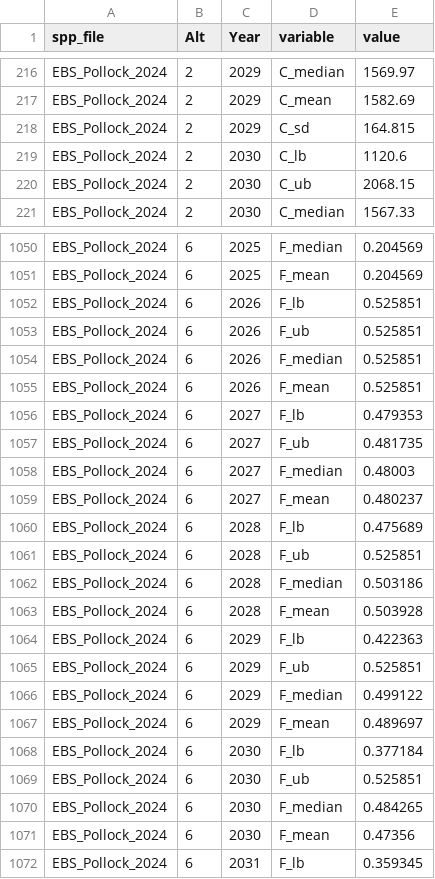
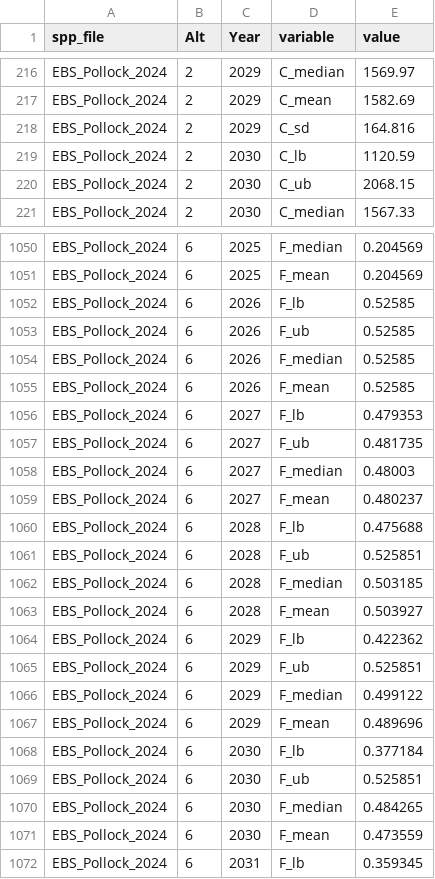
Before and after one commit to noaa-afsc/EBS_pollock, a CSV file: runs/Mmatrix/proj/spm_summary.csv, drawn as a sheet; only a part is shown, gaps mark what is left out; the diff covers the shown part only.

```diff
--- a/runs/Mmatrix/proj/spm_summary.csv
+++ b/runs/Mmatrix/proj/spm_summary.csv
@@ -217,4 +217,4 @@ EBS_Pollock_2024,2,2029,C_median,1569.97
 EBS_Pollock_2024,2,2029,C_mean,1582.69
-EBS_Pollock_2024,2,2029,C_sd,164.815
-EBS_Pollock_2024,2,2030,C_lb,1120.6
+EBS_Pollock_2024,2,2029,C_sd,164.816
+EBS_Pollock_2024,2,2030,C_lb,1120.59
 EBS_Pollock_2024,2,2030,C_ub,2068.15
@@ -1051,6 +1051,6 @@ EBS_Pollock_2024,6,2025,F_median,0.204569
 EBS_Pollock_2024,6,2025,F_mean,0.204569
-EBS_Pollock_2024,6,2026,F_lb,0.525851
-EBS_Pollock_2024,6,2026,F_ub,0.525851
-EBS_Pollock_2024,6,2026,F_median,0.525851
-EBS_Pollock_2024,6,2026,F_mean,0.525851
+EBS_Pollock_2024,6,2026,F_lb,0.52585
+EBS_Pollock_2024,6,2026,F_ub,0.52585
+EBS_Pollock_2024,6,2026,F_median,0.52585
+EBS_Pollock_2024,6,2026,F_mean,0.52585
 EBS_Pollock_2024,6,2027,F_lb,0.479353
@@ -1059,10 +1059,10 @@ EBS_Pollock_2024,6,2027,F_median,0.48003
 EBS_Pollock_2024,6,2027,F_mean,0.480237
-EBS_Pollock_2024,6,2028,F_lb,0.475689
+EBS_Pollock_2024,6,2028,F_lb,0.475688
 EBS_Pollock_2024,6,2028,F_ub,0.525851
-EBS_Pollock_2024,6,2028,F_median,0.503186
-EBS_Pollock_2024,6,2028,F_mean,0.503928
-EBS_Pollock_2024,6,2029,F_lb,0.422363
+EBS_Pollock_2024,6,2028,F_median,0.503185
+EBS_Pollock_2024,6,2028,F_mean,0.503927
+EBS_Pollock_2024,6,2029,F_lb,0.422362
 EBS_Pollock_2024,6,2029,F_ub,0.525851
 EBS_Pollock_2024,6,2029,F_median,0.499122
-EBS_Pollock_2024,6,2029,F_mean,0.489697
+EBS_Pollock_2024,6,2029,F_mean,0.489696
 EBS_Pollock_2024,6,2030,F_lb,0.377184
@@ -1070,3 +1070,3 @@ EBS_Pollock_2024,6,2030,F_ub,0.525851
 EBS_Pollock_2024,6,2030,F_median,0.484265
-EBS_Pollock_2024,6,2030,F_mean,0.47356
+EBS_Pollock_2024,6,2030,F_mean,0.473559
 EBS_Pollock_2024,6,2031,F_lb,0.359345
```
Also changed, not shown: 110 edited cells elsewhere in this file, runs/Mmatrix/proj_df.csv, 53 other files.
